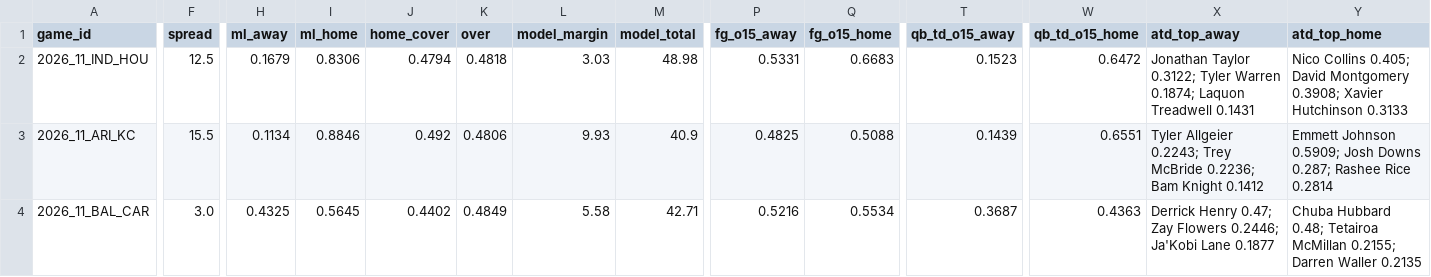
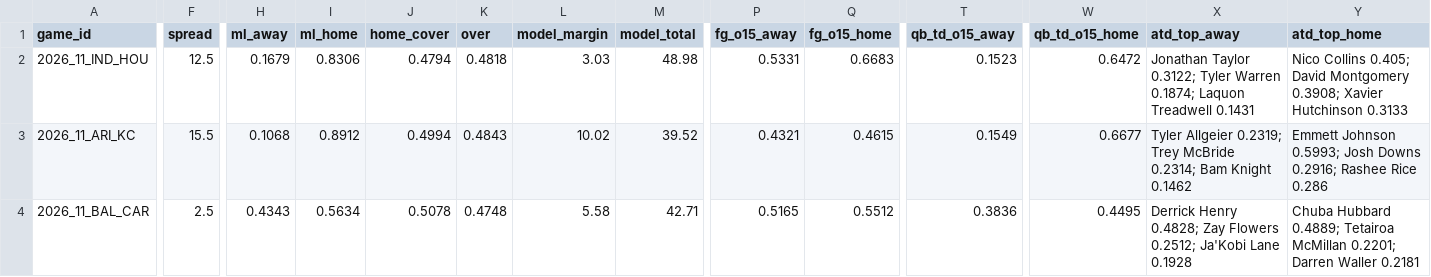
Before and after one commit to Moneyg604/nhl-early-goal, a CSV file: docs/nfl/weeks/2026-w11.csv, drawn as a sheet; only a part is shown, gaps mark what is left out; the diff covers the shown part only; the diff names each change by its address in the sheet, - before the commit and + after, or states it on an @@ line.

```diff
--- a/docs/nfl/weeks/2026-w11.csv
+++ b/docs/nfl/weeks/2026-w11.csv
-H3 (ml_away): 0.1134
+H3 (ml_away): 0.1068
-I3 (ml_home): 0.8846
+I3 (ml_home): 0.8912
-J3 (home_cover): 0.492
+J3 (home_cover): 0.4994
-K3 (over): 0.4806
+K3 (over): 0.4843
-L3 (model_margin): 9.93
+L3 (model_margin): 10.02
-M3 (model_total): 40.9
+M3 (model_total): 39.52
-P3 (fg_o15_away): 0.4825
+P3 (fg_o15_away): 0.4321
-Q3 (fg_o15_home): 0.5088
+Q3 (fg_o15_home): 0.4615
-T3 (qb_td_o15_away): 0.1439
+T3 (qb_td_o15_away): 0.1549
-W3 (qb_td_o15_home): 0.6551
+W3 (qb_td_o15_home): 0.6677
-X3 (atd_top_away): Tyler Allgeier 0.2243; Trey McBride 0.2236; Bam Knight 0.1412
+X3 (atd_top_away): Tyler Allgeier 0.2319; Trey McBride 0.2314; Bam Knight 0.1462
-Y3 (atd_top_home): Emmett Johnson 0.5909; Josh Downs 0.287; Rashee Rice 0.2814
+Y3 (atd_top_home): Emmett Johnson 0.5993; Josh Downs 0.2916; Rashee Rice 0.286
-F4 (spread): 3.0
+F4 (spread): 2.5
-H4 (ml_away): 0.4325
+H4 (ml_away): 0.4343
-I4 (ml_home): 0.5645
+I4 (ml_home): 0.5634
-J4 (home_cover): 0.4402
+J4 (home_cover): 0.5078
-K4 (over): 0.4849
+K4 (over): 0.4748
-P4 (fg_o15_away): 0.5216
+P4 (fg_o15_away): 0.5165
-Q4 (fg_o15_home): 0.5534
+Q4 (fg_o15_home): 0.5512
-T4 (qb_td_o15_away): 0.3687
+T4 (qb_td_o15_away): 0.3836
-W4 (qb_td_o15_home): 0.4363
+W4 (qb_td_o15_home): 0.4495
-X4 (atd_top_away): Derrick Henry 0.47; Zay Flowers 0.2446; Ja'Kobi Lane 0.1877
+X4 (atd_top_away): Derrick Henry 0.4828; Zay Flowers 0.2512; Ja'Kobi Lane 0.1928
-Y4 (atd_top_home): Chuba Hubbard 0.48; Tetairoa McMillan 0.2155; Darren Waller 0.2135
+Y4 (atd_top_home): Chuba Hubbard 0.4889; Tetairoa McMillan 0.2201; Darren Waller 0.2181
```
Also changed, not shown: 119 edited cells elsewhere in this file, docs/nfl/weeks/2026-w12.csv, 17 other files.
